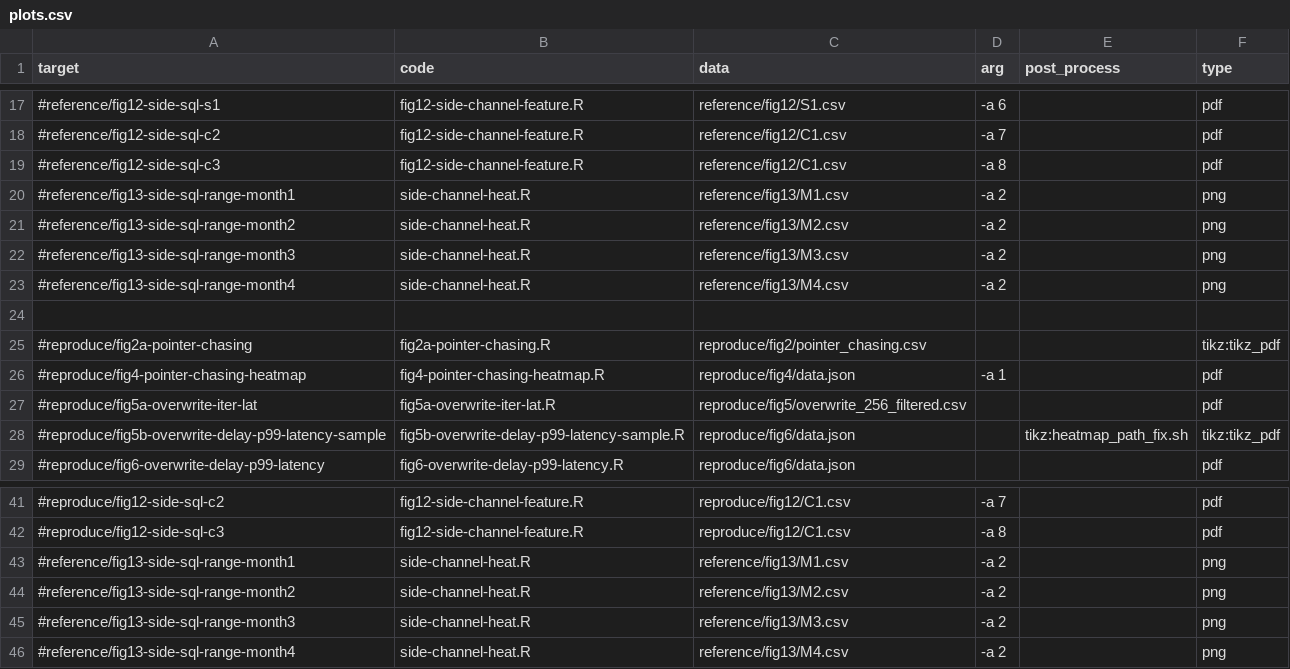
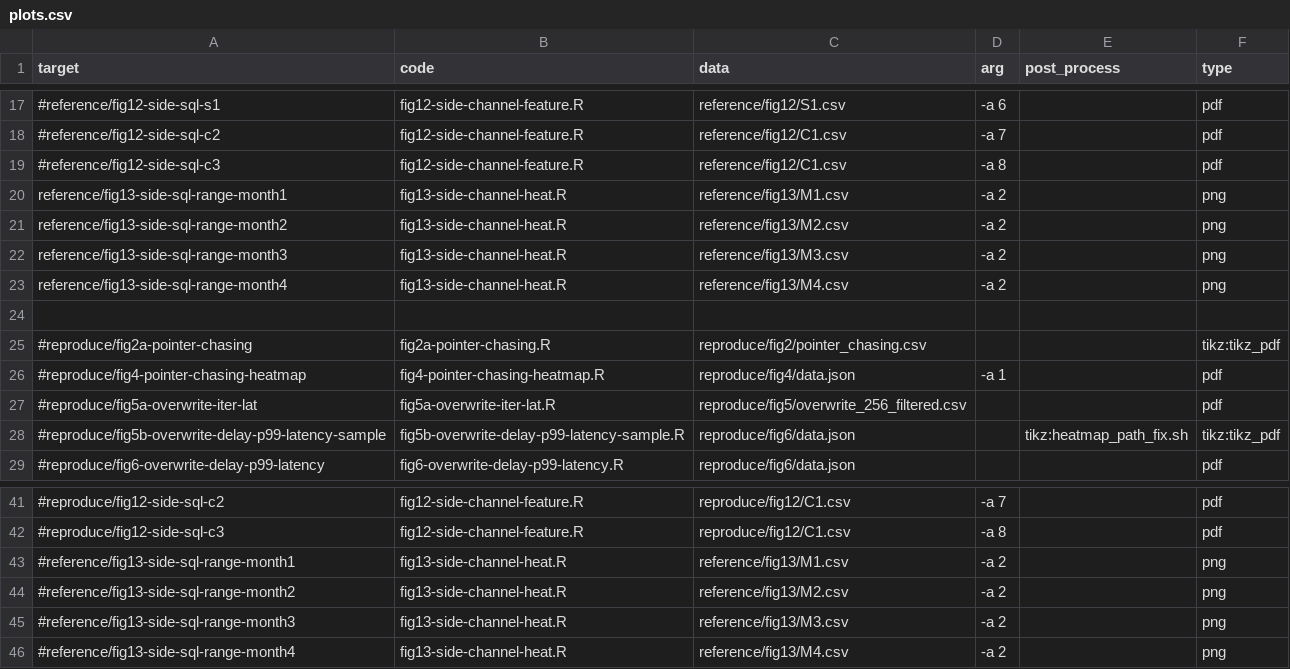
Before and after one commit to TheNetAdmin/NVLeak, a CSV file: report/figure/plots.csv, drawn as a sheet; only a part is shown, gaps mark what is left out; the diff names each change by its address in the sheet, - before the commit and + after, or states it on an @@ line.

```diff
--- a/report/figure/plots.csv
+++ b/report/figure/plots.csv
-A20 (target): #reference/fig13-side-sql-range-month1
+A20 (target): reference/fig13-side-sql-range-month1
-B20:B23 (code): side-channel-heat.R
+B20:B23 (code): fig13-side-channel-heat.R
-A21 (target): #reference/fig13-side-sql-range-month2
+A21 (target): reference/fig13-side-sql-range-month2
-A22 (target): #reference/fig13-side-sql-range-month3
+A22 (target): reference/fig13-side-sql-range-month3
-A23 (target): #reference/fig13-side-sql-range-month4
+A23 (target): reference/fig13-side-sql-range-month4
-B43:B46 (code): side-channel-heat.R
+B43:B46 (code): fig13-side-channel-heat.R
```
Also changed, not shown: 17 other files.
